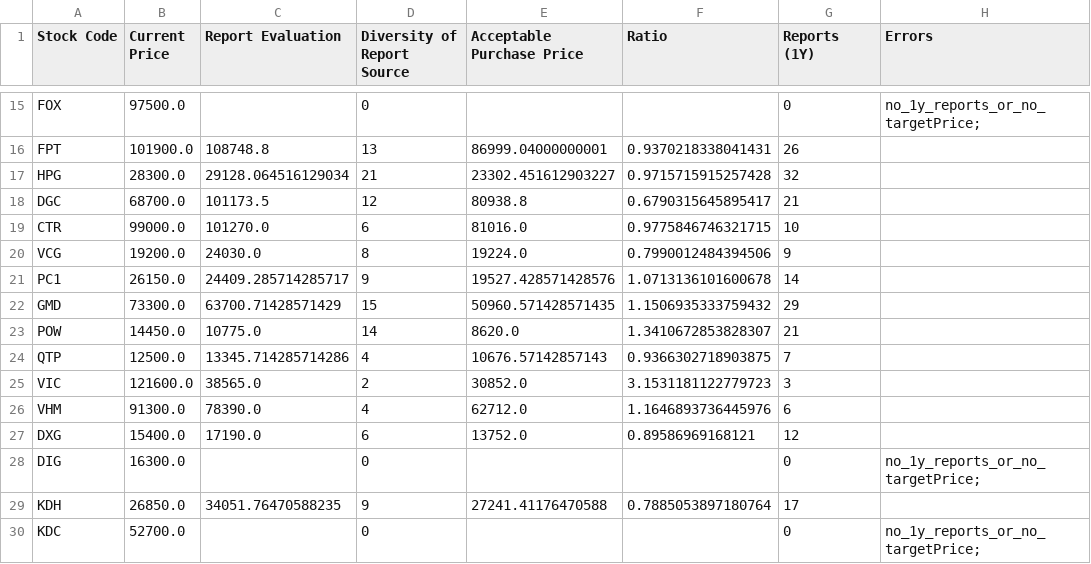
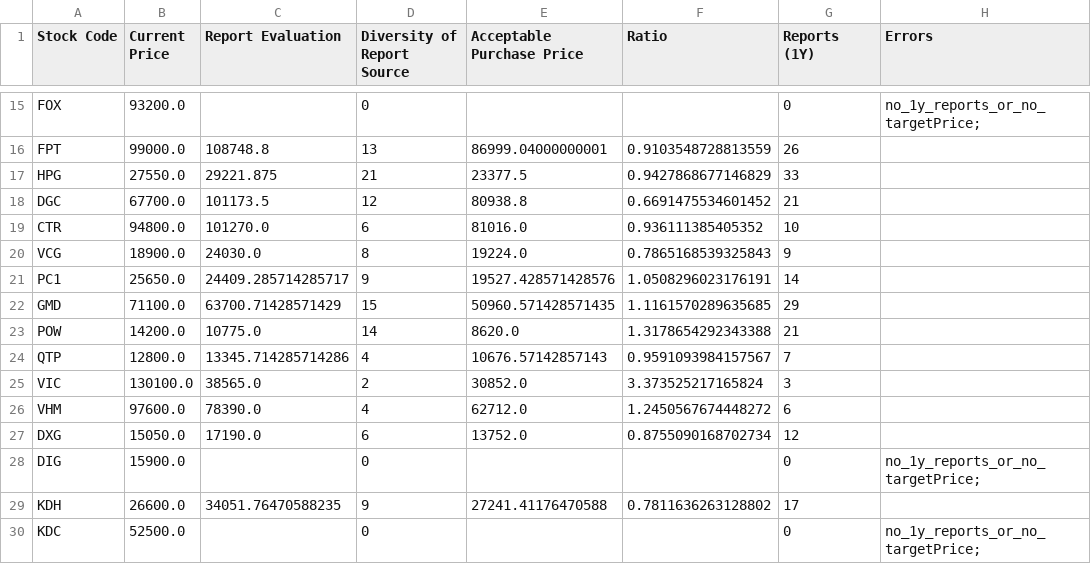
Before and after one commit to hungnd-x/stock-portfolio-daily, a CSV file: docs/data.csv, drawn as a sheet; only a part is shown, gaps mark what is left out; the diff covers the shown part only; the diff names each change by its address in the sheet, - before the commit and + after, or states it on an @@ line.

```diff
--- a/docs/data.csv
+++ b/docs/data.csv
-B15 (Current Price): 97500.0
+B15 (Current Price): 93200.0
-B16 (Current Price): 101900.0
+B16 (Current Price): 99000.0
-F16 (Ratio): 0.9370218338041431
+F16 (Ratio): 0.9103548728813559
-B17 (Current Price): 28300.0
+B17 (Current Price): 27550.0
-C17 (Report Evaluation): 29128.064516129034
+C17 (Report Evaluation): 29221.875
-E17 (Acceptable Purchase Price): 23302.451612903227
+E17 (Acceptable Purchase Price): 23377.5
-F17 (Ratio): 0.9715715915257428
+F17 (Ratio): 0.9427868677146829
-G17 (Reports (1Y)): 32
+G17 (Reports (1Y)): 33
-B18 (Current Price): 68700.0
+B18 (Current Price): 67700.0
-F18 (Ratio): 0.6790315645895417
+F18 (Ratio): 0.6691475534601452
-B19 (Current Price): 99000.0
+B19 (Current Price): 94800.0
-F19 (Ratio): 0.9775846746321715
+F19 (Ratio): 0.936111385405352
-B20 (Current Price): 19200.0
+B20 (Current Price): 18900.0
-F20 (Ratio): 0.7990012484394506
+F20 (Ratio): 0.7865168539325843
-B21 (Current Price): 26150.0
+B21 (Current Price): 25650.0
-F21 (Ratio): 1.0713136101600678
+F21 (Ratio): 1.0508296023176191
-B22 (Current Price): 73300.0
+B22 (Current Price): 71100.0
-F22 (Ratio): 1.1506935333759432
+F22 (Ratio): 1.1161570289635685
-B23 (Current Price): 14450.0
+B23 (Current Price): 14200.0
-F23 (Ratio): 1.3410672853828307
+F23 (Ratio): 1.3178654292343388
-B24 (Current Price): 12500.0
+B24 (Current Price): 12800.0
-F24 (Ratio): 0.9366302718903875
+F24 (Ratio): 0.9591093984157567
-B25 (Current Price): 121600.0
+B25 (Current Price): 130100.0
-F25 (Ratio): 3.1531181122779723
+F25 (Ratio): 3.373525217165824
-B26 (Current Price): 91300.0
+B26 (Current Price): 97600.0
-F26 (Ratio): 1.1646893736445976
+F26 (Ratio): 1.2450567674448272
-B27 (Current Price): 15400.0
+B27 (Current Price): 15050.0
-F27 (Ratio): 0.89586969168121
+F27 (Ratio): 0.8755090168702734
-B28 (Current Price): 16300.0
+B28 (Current Price): 15900.0
-B29 (Current Price): 26850.0
+B29 (Current Price): 26600.0
-F29 (Ratio): 0.7885053897180764
+F29 (Ratio): 0.7811636263128802
-B30 (Current Price): 52700.0
+B30 (Current Price): 52500.0
```
Also changed, not shown: 59 edited cells elsewhere in this file, 1 other file.
